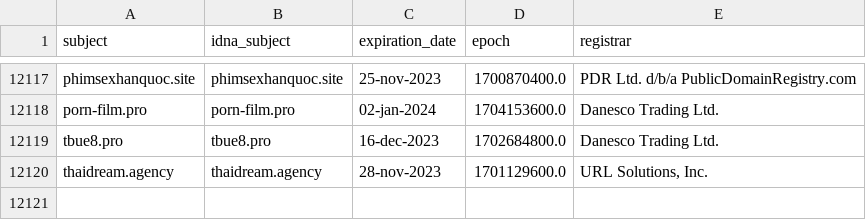
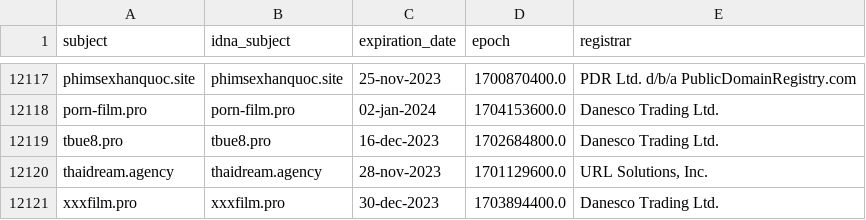
Before and after one commit to bigdargon/hostsVN-adult-dead-hosts, a CSV file: .pyfunceble/whois.csv, drawn as a sheet; only a part is shown, gaps mark what is left out; the diff names each change by its address in the sheet, - before the commit and + after, or states it on an @@ line.

```diff
--- a/.pyfunceble/whois.csv
+++ b/.pyfunceble/whois.csv
+row 12121: xxxfilm.pro | xxxfilm.pro | 30-dec-2023 | 1703894400.0 | Danesco Trading Ltd.
```
Also changed, not shown: 10 other files.
